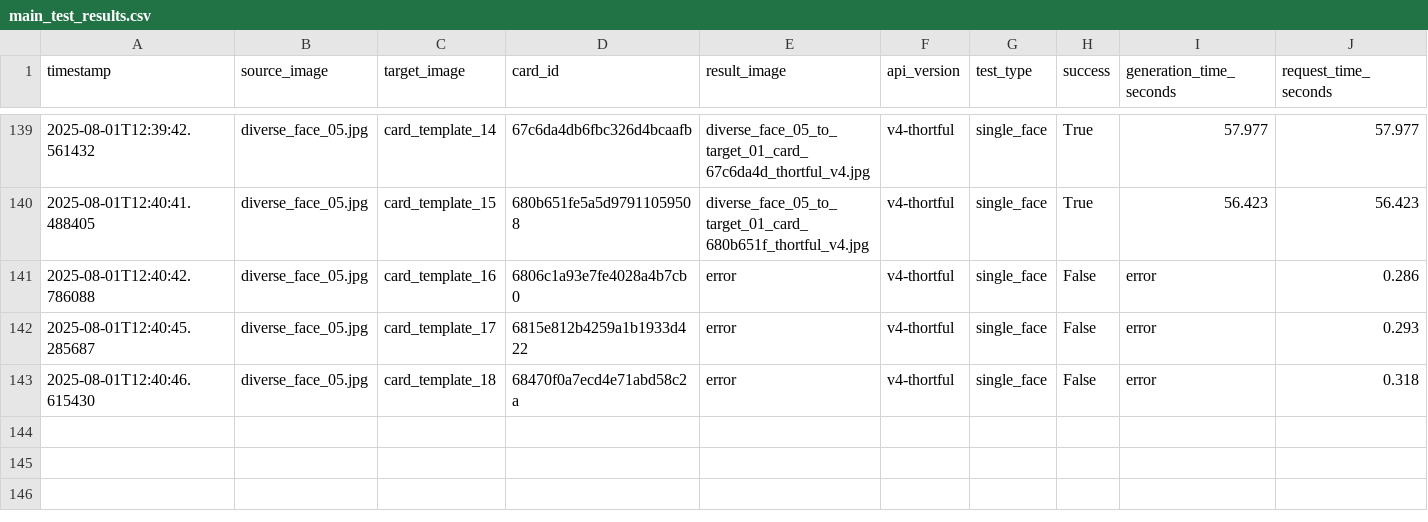
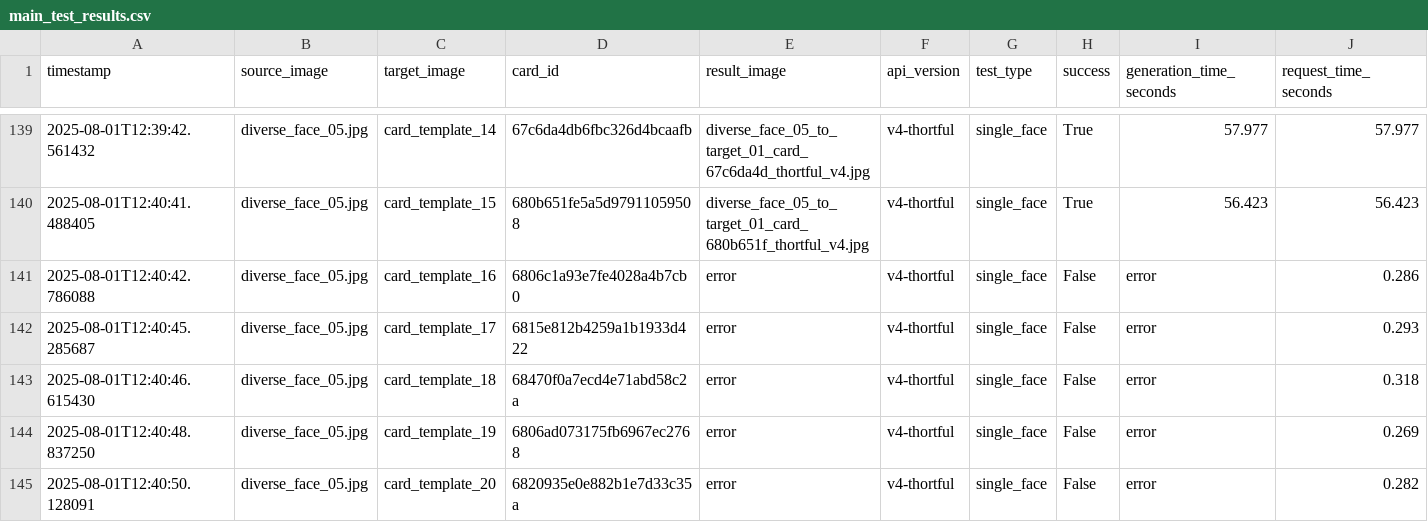
Before and after one commit to lukejeffthortful/face-swap-tester, a CSV file: thortful-v4-single-face/logs/main_test_results.csv, drawn as a sheet; only a part is shown, gaps mark what is left out; rows hold the shown columns only; the diff names each change by its address in the sheet, - before the commit and + after, or states it on an @@ line.

```diff
--- a/thortful-v4-single-face/logs/main_test_results.csv
+++ b/thortful-v4-single-face/logs/main_test_results.csv
+row 144: 2025-08-01T12:40:48.837250 | diverse_face_05.jpg | card_template_19 | 6806ad073175fb6967ec2768 | error | v4-thortful | single_face | False | error | 0.269
+row 145: 2025-08-01T12:40:50.128091 | diverse_face_05.jpg | card_template_20 | 6820935e0e882b1e7d33c35a | error | v4-thortful | single_face | False | error | 0.282
```
